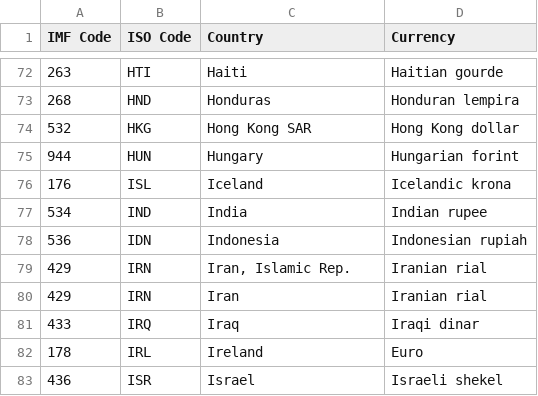
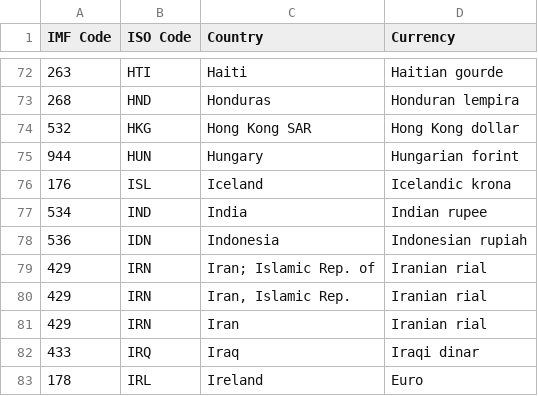
Before and after one commit to felipe-fp/corcovado, a CSV file: countries_comparison/country_code.csv, drawn as a sheet; only a part is shown, gaps mark what is left out; the shorter side is filled out with more unchanged rows; the diff names each change by its address in the sheet, - before the commit and + after, or states it on an @@ line.

```diff
--- a/countries_comparison/country_code.csv
+++ b/countries_comparison/country_code.csv
+row 79: 429 | IRN | Iran; Islamic Rep. of | Iranian rial
```
Also changed, not shown: 1 other file.
